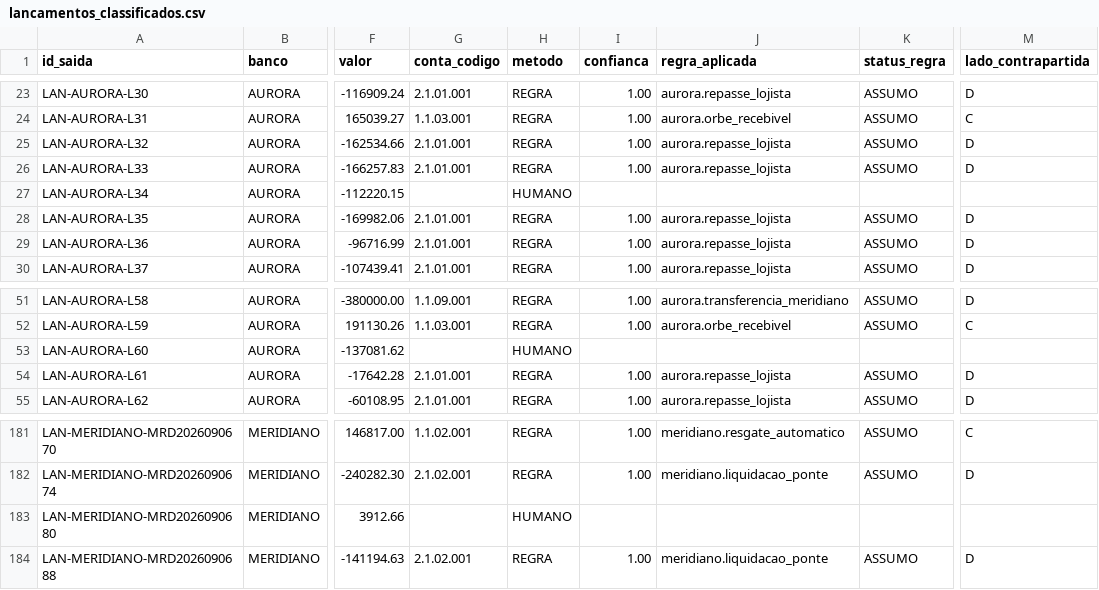
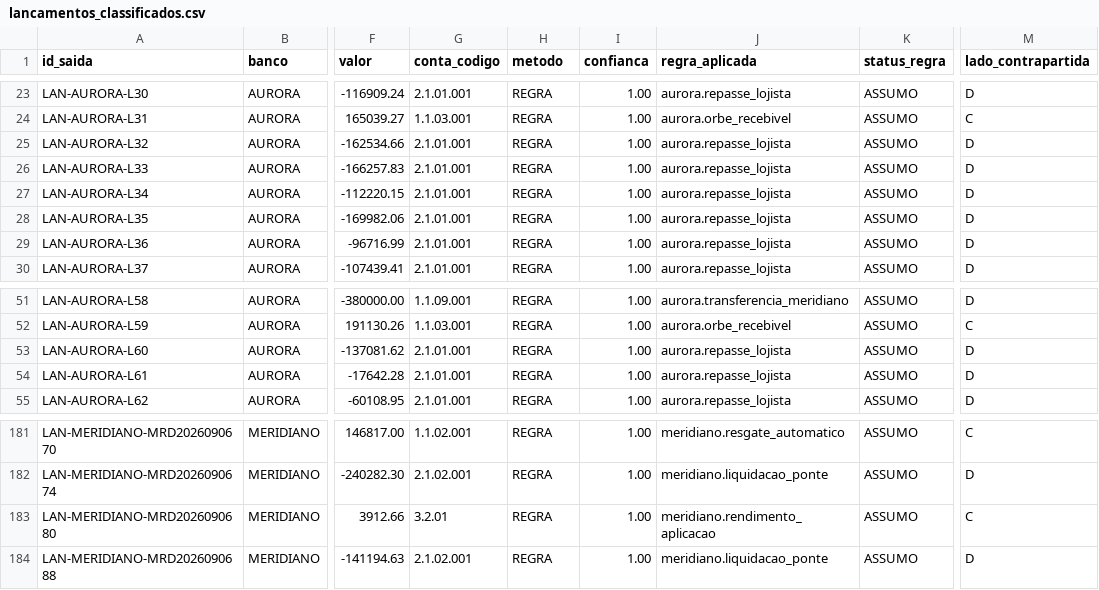
Before and after one commit to LandLandeiro/lucca-fechamento-mensal, a CSV file: saida/lancamentos_classificados.csv, drawn as a sheet; only a part is shown, gaps mark what is left out; the diff names each change by its address in the sheet, - before the commit and + after, or states it on an @@ line.

```diff
--- a/saida/lancamentos_classificados.csv
+++ b/saida/lancamentos_classificados.csv
-G27 (conta_codigo): (empty)
+G27 (conta_codigo): 2.1.01.001
-H27 (metodo): HUMANO
+H27 (metodo): REGRA
-I27 (confianca): (empty)
+I27 (confianca): 1.00
-J27 (regra_aplicada): (empty)
+J27 (regra_aplicada): aurora.repasse_lojista
-K27 (status_regra): (empty)
+K27 (status_regra): ASSUMO
-M27 (lado_contrapartida): (empty)
+M27 (lado_contrapartida): D
-G53 (conta_codigo): (empty)
+G53 (conta_codigo): 2.1.01.001
-H53 (metodo): HUMANO
+H53 (metodo): REGRA
-I53 (confianca): (empty)
+I53 (confianca): 1.00
-J53 (regra_aplicada): (empty)
+J53 (regra_aplicada): aurora.repasse_lojista
-K53 (status_regra): (empty)
+K53 (status_regra): ASSUMO
-M53 (lado_contrapartida): (empty)
+M53 (lado_contrapartida): D
-G183 (conta_codigo): (empty)
+G183 (conta_codigo): 3.2.01
-H183 (metodo): HUMANO
+H183 (metodo): REGRA
-I183 (confianca): (empty)
+I183 (confianca): 1.00
-J183 (regra_aplicada): (empty)
+J183 (regra_aplicada): meridiano.rendimento_aplicacao
-K183 (status_regra): (empty)
+K183 (status_regra): ASSUMO
-M183 (lado_contrapartida): (empty)
+M183 (lado_contrapartida): C
```
Also changed, not shown: saida/pendencias.csv, saida/rastro.csv, 9 other files.
